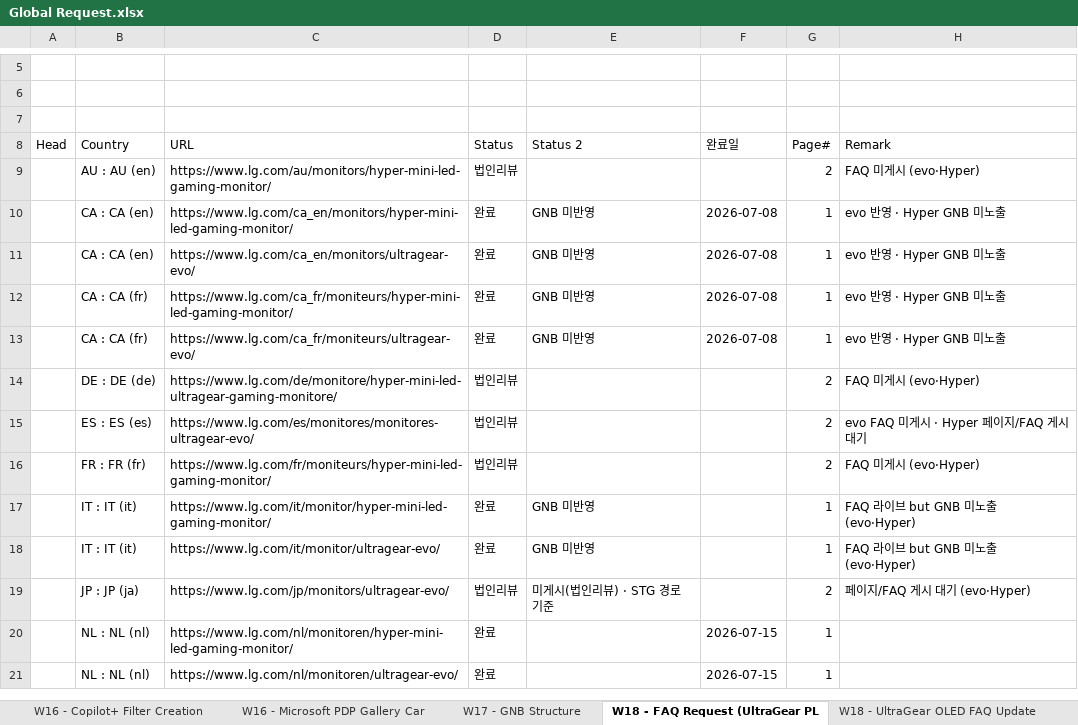
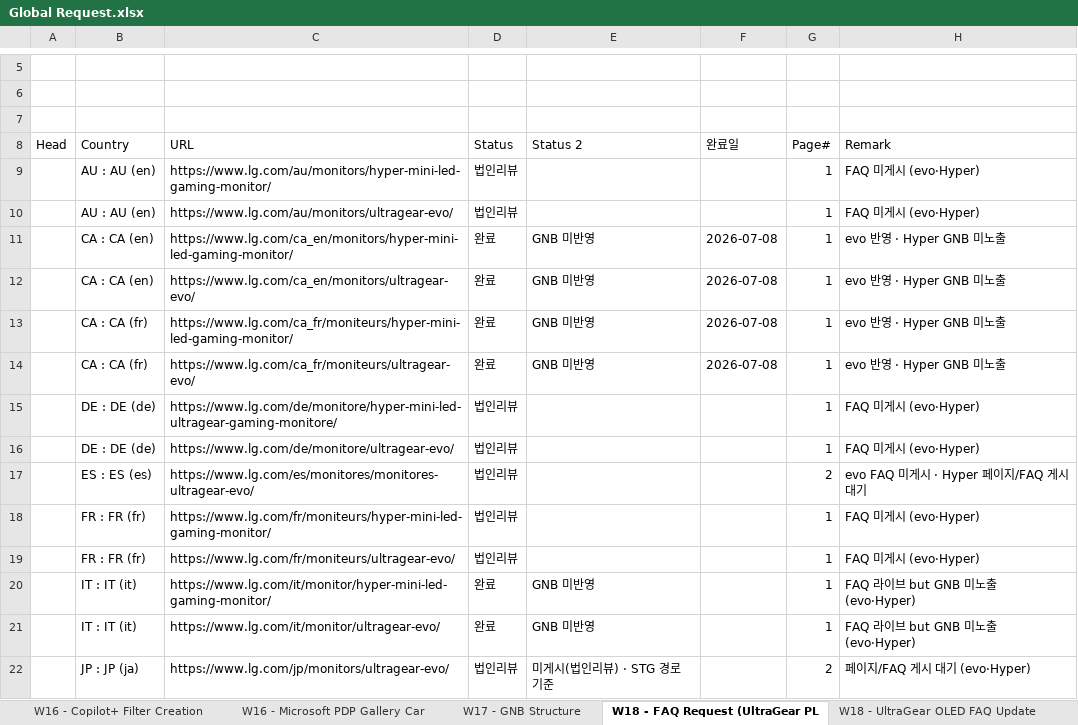
Before and after one commit to towdew/hs-dashboard, an Excel workbook: it/Global Request.xlsx, sheet W18 - FAQ Request (UltraGear PL, drawn as a sheet; only a part is shown, gaps mark what is left out; the shorter side is filled out with more unchanged rows; values as stored, in another font and other column widths than the file's, no cell formats; addresses are those after the commit; the diff names each change by its address in the sheet, - before the commit and + after, or states it on an @@ line.

```diff
--- a/it/Global Request.xlsx (sheet W18 - FAQ Request (UltraGear PL)
+++ b/it/Global Request.xlsx (sheet W18 - FAQ Request (UltraGear PL)
-G9 (Page#): 2
+G9 (Page#): 1
+row 10:  | AU : AU (en) | https://www.lg.com/au/monitors/ultragear-evo/ | 법인리뷰 |  |  | 1 | FAQ 미게시 (evo·Hyper)
-G15 (Page#): 2
+G15 (Page#): 1
+row 16:  | DE : DE (de) | https://www.lg.com/de/monitore/ultragear-evo/ | 법인리뷰 |  |  | 1 | FAQ 미게시 (evo·Hyper)
-G18 (Page#): 2
+G18 (Page#): 1
+row 19:  | FR : FR (fr) | https://www.lg.com/fr/moniteurs/ultragear-evo/ | 법인리뷰 |  |  | 1 | FAQ 미게시 (evo·Hyper)
```
Also changed, not shown: sheet W18 - UltraGear OLED FAQ Update, cell formats.
